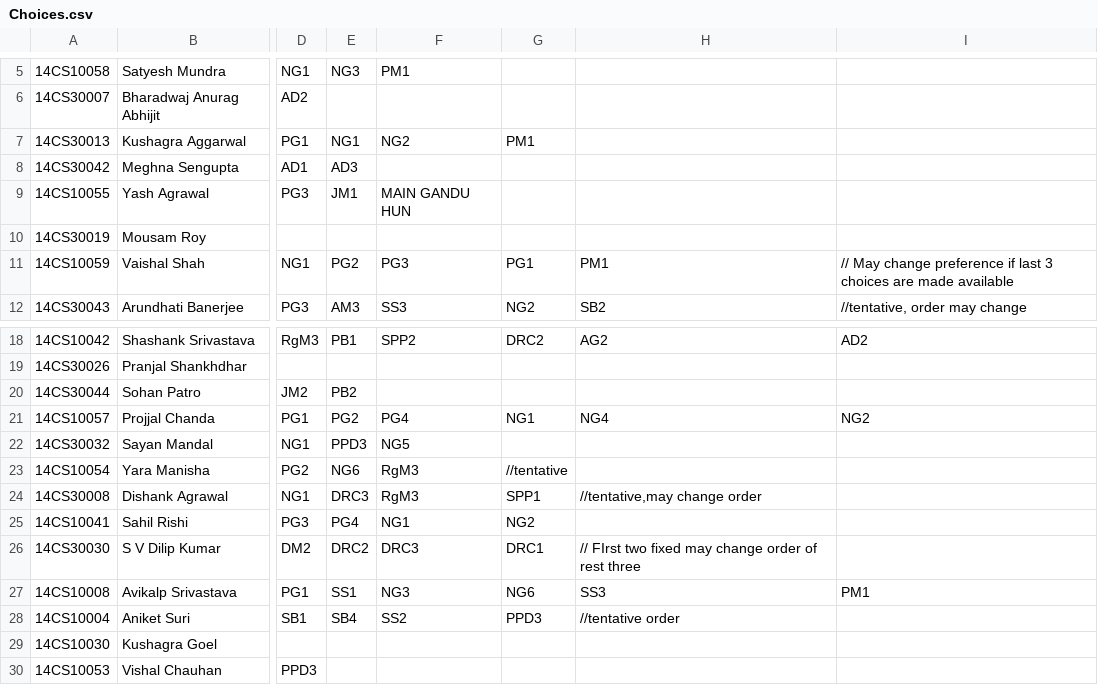
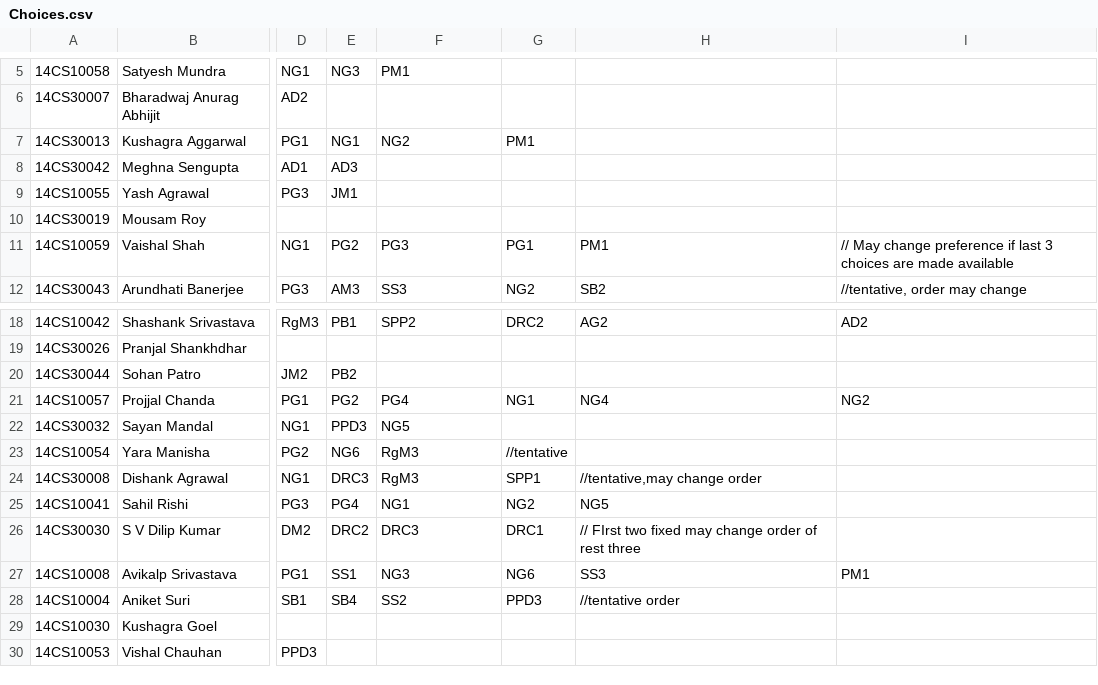
Before and after one commit to kaustubhhiware/BTP-Allocation, a CSV file: Choices.csv, drawn as a sheet; only a part is shown, gaps mark what is left out; the diff names each change by its address in the sheet, - before the commit and + after, or states it on an @@ line.

```diff
--- a/Choices.csv
+++ b/Choices.csv
-F9: MAIN GANDU HUN
+F9: (empty)
-H25: (empty)
+H25: NG5
```
Also changed, not shown: 3 other files.
